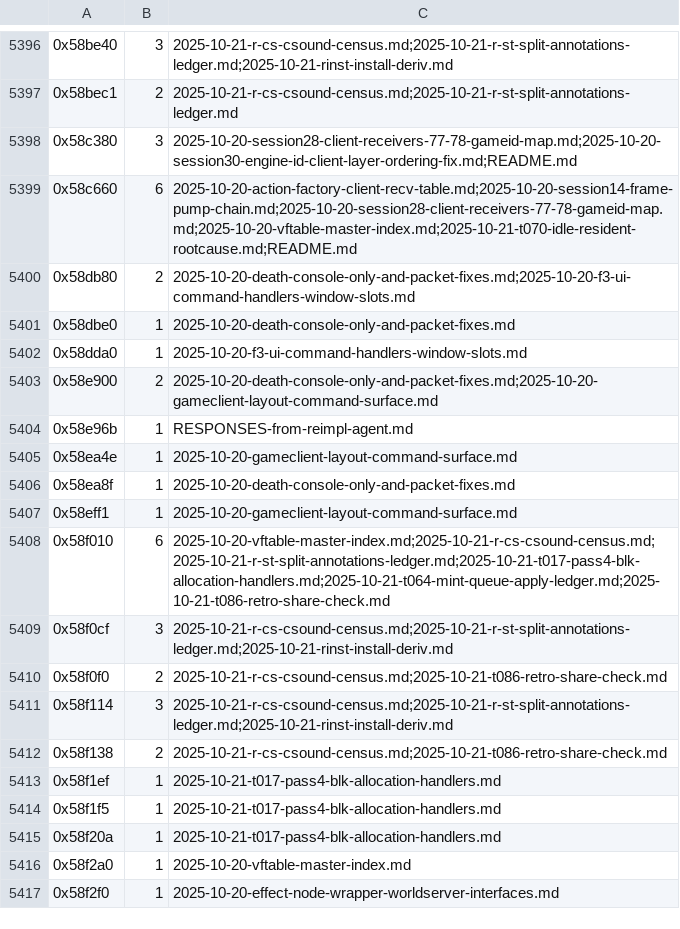
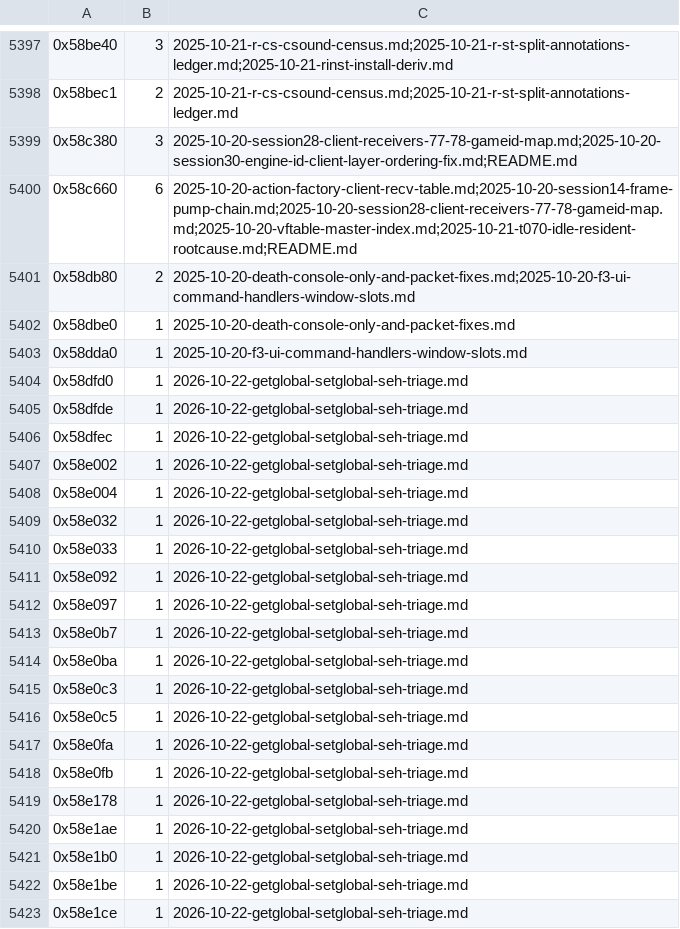
Before and after one commit to OpenJE/openvb, a TSV file: artifacts/ea-index.tsv, drawn as a sheet; only a part is shown, gaps mark what is left out; the shorter side is filled out with more unchanged rows; the diff covers the shown part only; the diff names each change by its address in the sheet, - before the commit and + after, or states it on an @@ line.

Commit message:
ea-index refresh carrying the SEH-triage doc (49 new EA rows) - the index update from the triage sitting, committed at the closeout sweep [SwiftOwl 01a16198]

```diff
--- a/artifacts/ea-index.tsv
+++ b/artifacts/ea-index.tsv
+row 5404: 0x58dfd0 | 1 | 2026-10-22-getglobal-setglobal-seh-triage.md
+row 5405: 0x58dfde | 1 | 2026-10-22-getglobal-setglobal-seh-triage.md
+row 5406: 0x58dfec | 1 | 2026-10-22-getglobal-setglobal-seh-triage.md
+row 5407: 0x58e002 | 1 | 2026-10-22-getglobal-setglobal-seh-triage.md
+row 5408: 0x58e004 | 1 | 2026-10-22-getglobal-setglobal-seh-triage.md
+row 5409: 0x58e032 | 1 | 2026-10-22-getglobal-setglobal-seh-triage.md
+row 5410: 0x58e033 | 1 | 2026-10-22-getglobal-setglobal-seh-triage.md
+row 5411: 0x58e092 | 1 | 2026-10-22-getglobal-setglobal-seh-triage.md
+row 5412: 0x58e097 | 1 | 2026-10-22-getglobal-setglobal-seh-triage.md
+row 5413: 0x58e0b7 | 1 | 2026-10-22-getglobal-setglobal-seh-triage.md
+row 5414: 0x58e0ba | 1 | 2026-10-22-getglobal-setglobal-seh-triage.md
+row 5415: 0x58e0c3 | 1 | 2026-10-22-getglobal-setglobal-seh-triage.md
+row 5416: 0x58e0c5 | 1 | 2026-10-22-getglobal-setglobal-seh-triage.md
+row 5417: 0x58e0fa | 1 | 2026-10-22-getglobal-setglobal-seh-triage.md
+row 5418: 0x58e0fb | 1 | 2026-10-22-getglobal-setglobal-seh-triage.md
+row 5419: 0x58e178 | 1 | 2026-10-22-getglobal-setglobal-seh-triage.md
+row 5420: 0x58e1ae | 1 | 2026-10-22-getglobal-setglobal-seh-triage.md
+row 5421: 0x58e1b0 | 1 | 2026-10-22-getglobal-setglobal-seh-triage.md
+row 5422: 0x58e1be | 1 | 2026-10-22-getglobal-setglobal-seh-triage.md
+row 5423: 0x58e1ce | 1 | 2026-10-22-getglobal-setglobal-seh-triage.md
```
Also changed, not shown: 21 added rows and 15 edited cells elsewhere in this file.
